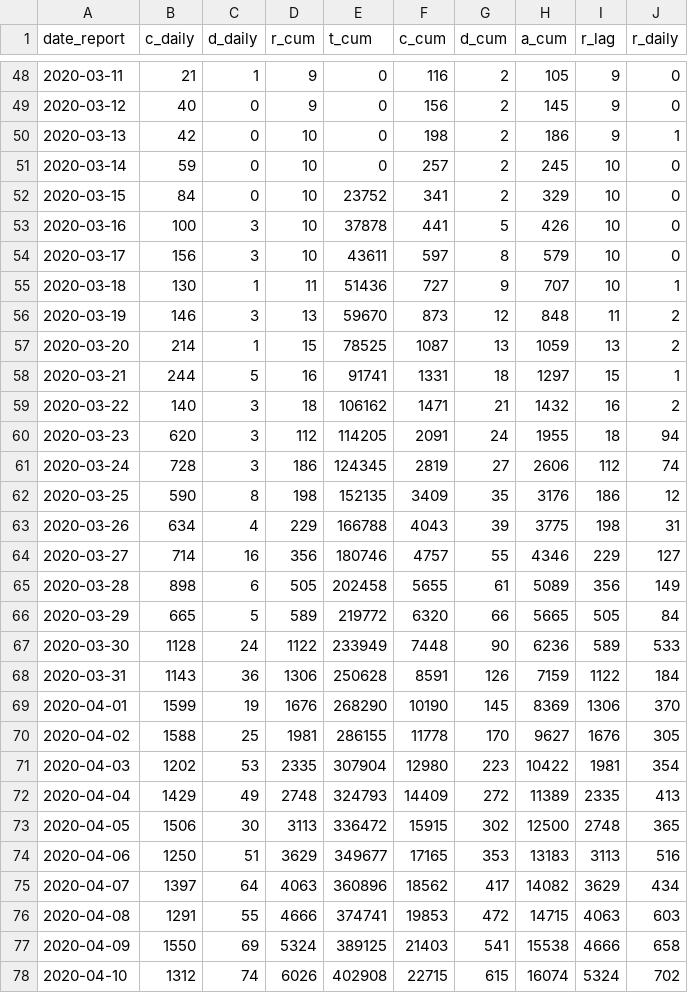
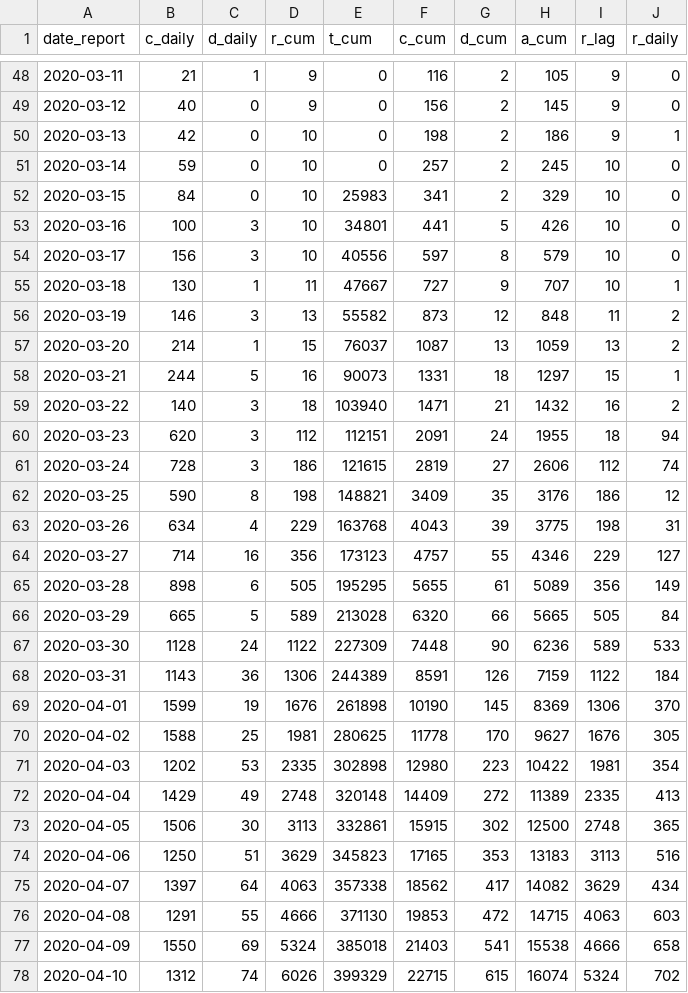
Before and after one commit to Kuan-Liu/canada_dash, a CSV file: docs/data/can.csv, drawn as a sheet; only a part is shown, gaps mark what is left out; the diff covers the shown part only.

```diff
--- a/docs/data/can.csv
+++ b/docs/data/can.csv
@@ -51,28 +51,28 @@
 2020-03-14,59,0,10,0,257,2,245,10,0
-2020-03-15,84,0,10,23752,341,2,329,10,0
-2020-03-16,100,3,10,37878,441,5,426,10,0
-2020-03-17,156,3,10,43611,597,8,579,10,0
-2020-03-18,130,1,11,51436,727,9,707,10,1
-2020-03-19,146,3,13,59670,873,12,848,11,2
-2020-03-20,214,1,15,78525,1087,13,1059,13,2
-2020-03-21,244,5,16,91741,1331,18,1297,15,1
-2020-03-22,140,3,18,106162,1471,21,1432,16,2
-2020-03-23,620,3,112,114205,2091,24,1955,18,94
-2020-03-24,728,3,186,124345,2819,27,2606,112,74
-2020-03-25,590,8,198,152135,3409,35,3176,186,12
-2020-03-26,634,4,229,166788,4043,39,3775,198,31
-2020-03-27,714,16,356,180746,4757,55,4346,229,127
-2020-03-28,898,6,505,202458,5655,61,5089,356,149
-2020-03-29,665,5,589,219772,6320,66,5665,505,84
-2020-03-30,1128,24,1122,233949,7448,90,6236,589,533
-2020-03-31,1143,36,1306,250628,8591,126,7159,1122,184
-2020-04-01,1599,19,1676,268290,10190,145,8369,1306,370
-2020-04-02,1588,25,1981,286155,11778,170,9627,1676,305
-2020-04-03,1202,53,2335,307904,12980,223,10422,1981,354
-2020-04-04,1429,49,2748,324793,14409,272,11389,2335,413
-2020-04-05,1506,30,3113,336472,15915,302,12500,2748,365
-2020-04-06,1250,51,3629,349677,17165,353,13183,3113,516
-2020-04-07,1397,64,4063,360896,18562,417,14082,3629,434
-2020-04-08,1291,55,4666,374741,19853,472,14715,4063,603
-2020-04-09,1550,69,5324,389125,21403,541,15538,4666,658
-2020-04-10,1312,74,6026,402908,22715,615,16074,5324,702
+2020-03-15,84,0,10,25983,341,2,329,10,0
+2020-03-16,100,3,10,34801,441,5,426,10,0
+2020-03-17,156,3,10,40556,597,8,579,10,0
+2020-03-18,130,1,11,47667,727,9,707,10,1
+2020-03-19,146,3,13,55582,873,12,848,11,2
+2020-03-20,214,1,15,76037,1087,13,1059,13,2
+2020-03-21,244,5,16,90073,1331,18,1297,15,1
+2020-03-22,140,3,18,103940,1471,21,1432,16,2
+2020-03-23,620,3,112,112151,2091,24,1955,18,94
+2020-03-24,728,3,186,121615,2819,27,2606,112,74
+2020-03-25,590,8,198,148821,3409,35,3176,186,12
+2020-03-26,634,4,229,163768,4043,39,3775,198,31
+2020-03-27,714,16,356,173123,4757,55,4346,229,127
+2020-03-28,898,6,505,195295,5655,61,5089,356,149
+2020-03-29,665,5,589,213028,6320,66,5665,505,84
+2020-03-30,1128,24,1122,227309,7448,90,6236,589,533
+2020-03-31,1143,36,1306,244389,8591,126,7159,1122,184
+2020-04-01,1599,19,1676,261898,10190,145,8369,1306,370
+2020-04-02,1588,25,1981,280625,11778,170,9627,1676,305
+2020-04-03,1202,53,2335,302898,12980,223,10422,1981,354
+2020-04-04,1429,49,2748,320148,14409,272,11389,2335,413
+2020-04-05,1506,30,3113,332861,15915,302,12500,2748,365
+2020-04-06,1250,51,3629,345823,17165,353,13183,3113,516
+2020-04-07,1397,64,4063,357338,18562,417,14082,3629,434
+2020-04-08,1291,55,4666,371130,19853,472,14715,4063,603
+2020-04-09,1550,69,5324,385018,21403,541,15538,4666,658
+2020-04-10,1312,74,6026,399329,22715,615,16074,5324,702
```
Also changed, not shown: 4 added rows and 69 edited cells elsewhere in this file, docs/data/can_p.csv, docs/data/df_trajectory.csv, 4 other files.
